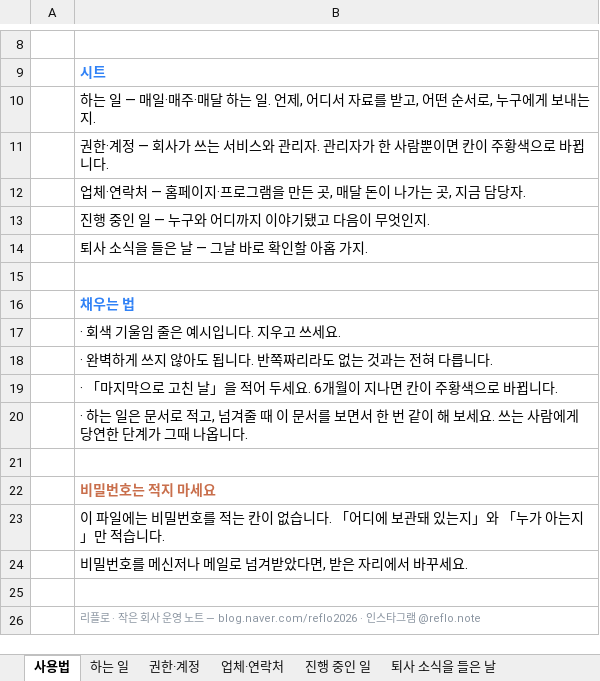
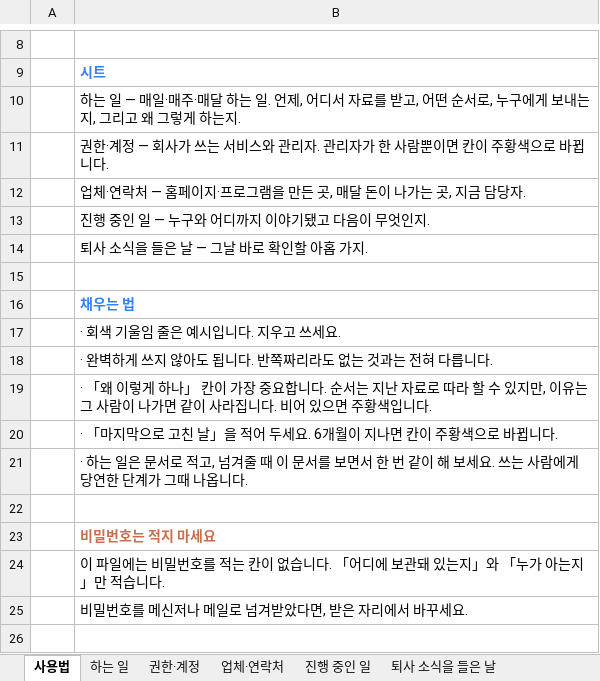
Before and after one commit to data2102/reflo_site, an Excel workbook: free/handover-template.xlsx, sheet 사용법, drawn as a sheet; only a part is shown, gaps mark what is left out; the shorter side is filled out with more unchanged rows; values as stored, in another font and other column widths than the file's, no borders; the diff names each change by its address in the sheet, - before the commit and + after, or states it on an @@ line.

```diff
--- a/free/handover-template.xlsx (sheet 사용법)
+++ b/free/handover-template.xlsx (sheet 사용법)
-B10: …보내는지.
+B10: …보내는지, 그리고 왜 그렇게 하는지.
+row 19:  | · 「왜 이렇게 하나」 칸이 가장 중요합니다. 순서는 지난 자료로 따라 할 수 있지만, 이유는 그 사람이 나가면 같이 사라집니다. 비어 있으면 주황색입니다.
```
Also changed, not shown: sheet 하는 일, pilot/example.xlsx, 2 other files.
